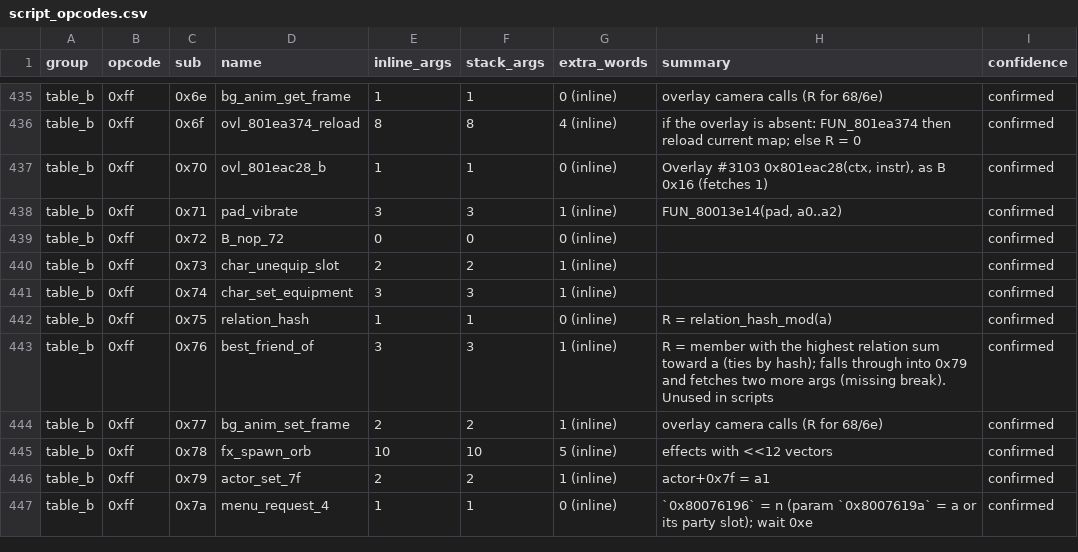
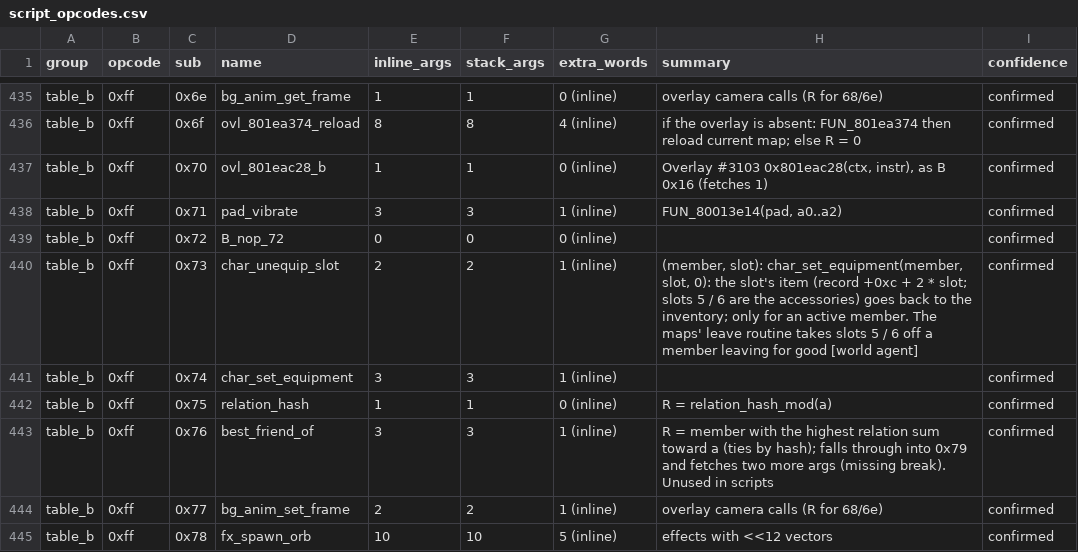
Before and after one commit to IronJade/Shattered-Stars, a CSV file: docs/catalog/script_opcodes.csv, drawn as a sheet; only a part is shown, gaps mark what is left out; the shorter side is filled out with more unchanged rows.

```diff
--- a/docs/catalog/script_opcodes.csv
+++ b/docs/catalog/script_opcodes.csv
@@ -439,3 +439,3 @@ table_b,0xff,0x71,pad_vibrate,3,3,1 (inline),"FUN_80013e14(pad, a0..a2)",confirm
 table_b,0xff,0x72,B_nop_72,0,0,0 (inline),,confirmed
-table_b,0xff,0x73,char_unequip_slot,2,2,1 (inline),,confirmed
+table_b,0xff,0x73,char_unequip_slot,2,2,1 (inline),"(member, slot): char_set_equipment(member, slot, 0): the slot's item (record +0xc + 2 * slot; slots 5 / 6 are the accessories) goes back to the inventory; only for an active member. The maps' leave routine takes slots 5 / 6 off a member leaving for good [world agent]",confirmed
 table_b,0xff,0x74,char_set_equipment,3,3,1 (inline),,confirmed
```
Also changed, not shown: 34 other files.
